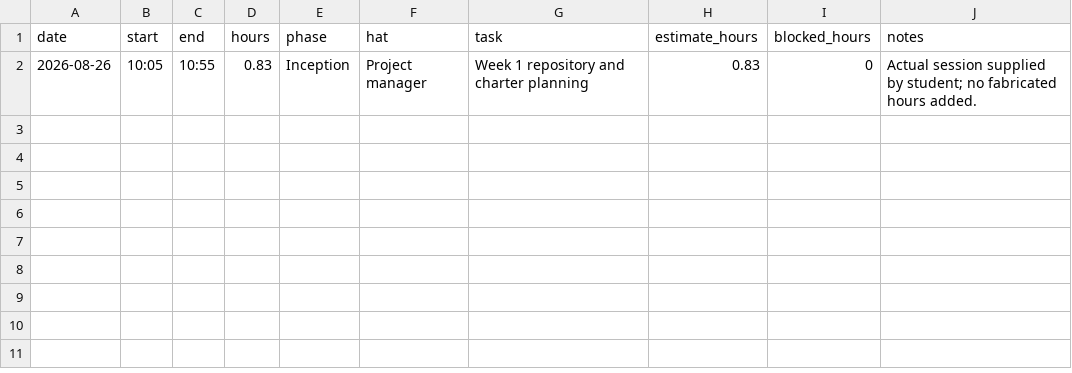
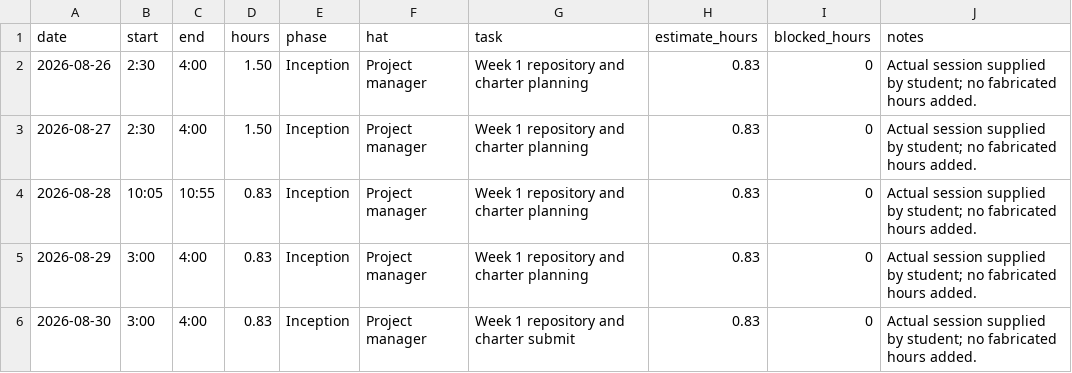
Before and after one commit to Regdak34S/Project-Charter-and-Engineering-System, a CSV file: capstone-week1-scaffold/capstone/docs/hours-log.csv, drawn as a sheet.

Commit message:
Update hours log with new entries and times

```diff
--- a/capstone-week1-scaffold/capstone/docs/hours-log.csv
+++ b/capstone-week1-scaffold/capstone/docs/hours-log.csv
@@ -1,2 +1,6 @@
 date,start,end,hours,phase,hat,task,estimate_hours,blocked_hours,notes
-2026-08-26,10:05,10:55,0.83,Inception,Project manager,Week 1 repository and charter planning,0.83,0,Actual session supplied by student; no fabricated hours added.
+2026-08-26,2:30,4:00,1.50,Inception,Project manager,Week 1 repository and charter planning,0.83,0,Actual session supplied by student; no fabricated hours added.
+2026-08-27,2:30,4:00,1.50,Inception,Project manager,Week 1 repository and charter planning,0.83,0,Actual session supplied by student; no fabricated hours added.
+2026-08-28,10:05,10:55,0.83,Inception,Project manager,Week 1 repository and charter planning,0.83,0,Actual session supplied by student; no fabricated hours added.
+2026-08-29,3:00,4:00,0.83,Inception,Project manager,Week 1 repository and charter planning,0.83,0,Actual session supplied by student; no fabricated hours added.
+2026-08-30,3:00,4:00,0.83,Inception,Project manager,Week 1 repository and charter submit,0.83,0,Actual session supplied by student; no fabricated hours added.
```
